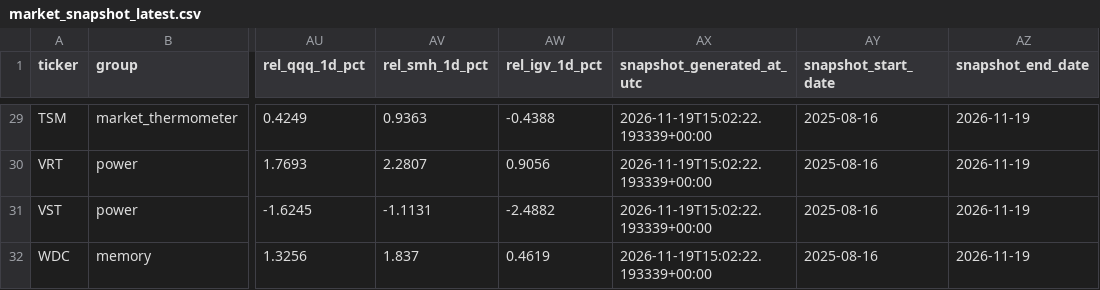
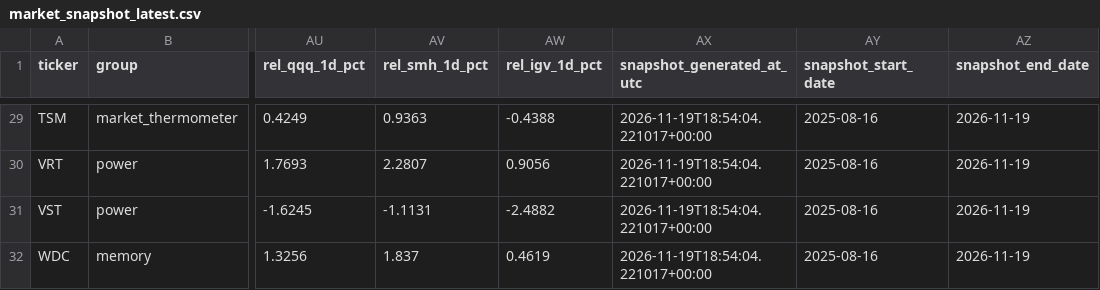
Before and after one commit to Davyalwaysin/market-radar-public-data, a CSV file: data/latest/market_snapshot_latest.csv, drawn as a sheet; only a part is shown, gaps mark what is left out; the diff covers the shown part only; the diff names each change by its address in the sheet, - before the commit and + after, or states it on an @@ line.

```diff
--- a/data/latest/market_snapshot_latest.csv
+++ b/data/latest/market_snapshot_latest.csv
-AX29:AX32 (snapshot_generated_at_utc): 2026-11-19T15:02:22.193339+00:00
+AX29:AX32 (snapshot_generated_at_utc): 2026-11-19T18:54:04.221017+00:00
```
Also changed, not shown: 27 edited cells elsewhere in this file, 1 other file.
